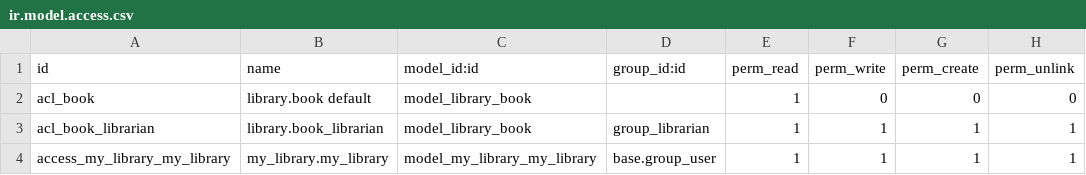
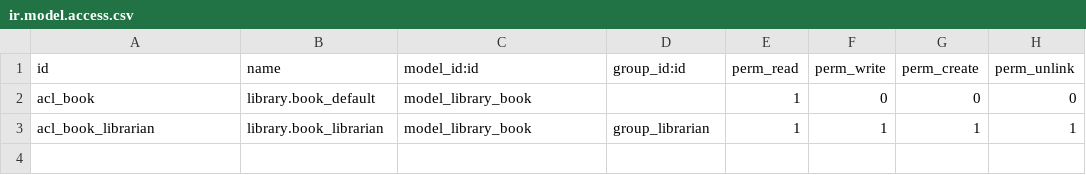
Before and after one commit to ikeecode/local_code, a CSV file: my_library/security/ir.model.access.csv, drawn as a sheet.

Commit message:
Dans ce commit il ya de nouveaux champs dans models.py

```diff
--- a/my_library/security/ir.model.access.csv
+++ b/my_library/security/ir.model.access.csv
@@ -1,4 +1,3 @@
 id,name,model_id:id,group_id:id,perm_read,perm_write,perm_create,perm_unlink
-acl_book,library.book default,model_library_book,,1,0,0,0
+acl_book,library.book_default,model_library_book,,1,0,0,0
 acl_book_librarian,library.book_librarian,model_library_book,group_librarian,1,1,1,1
-access_my_library_my_library,my_library.my_library,model_my_library_my_library,base.group_user,1,1,1,1
```
Also changed, not shown: 4 other files.
